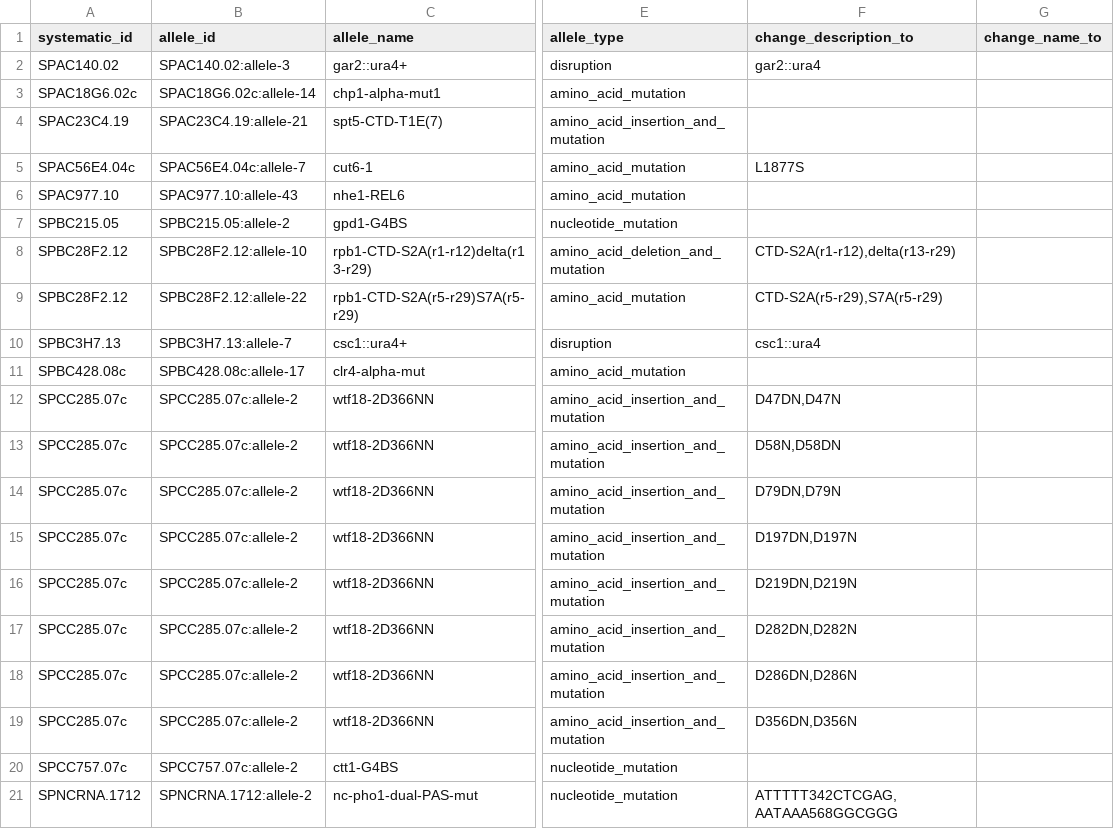
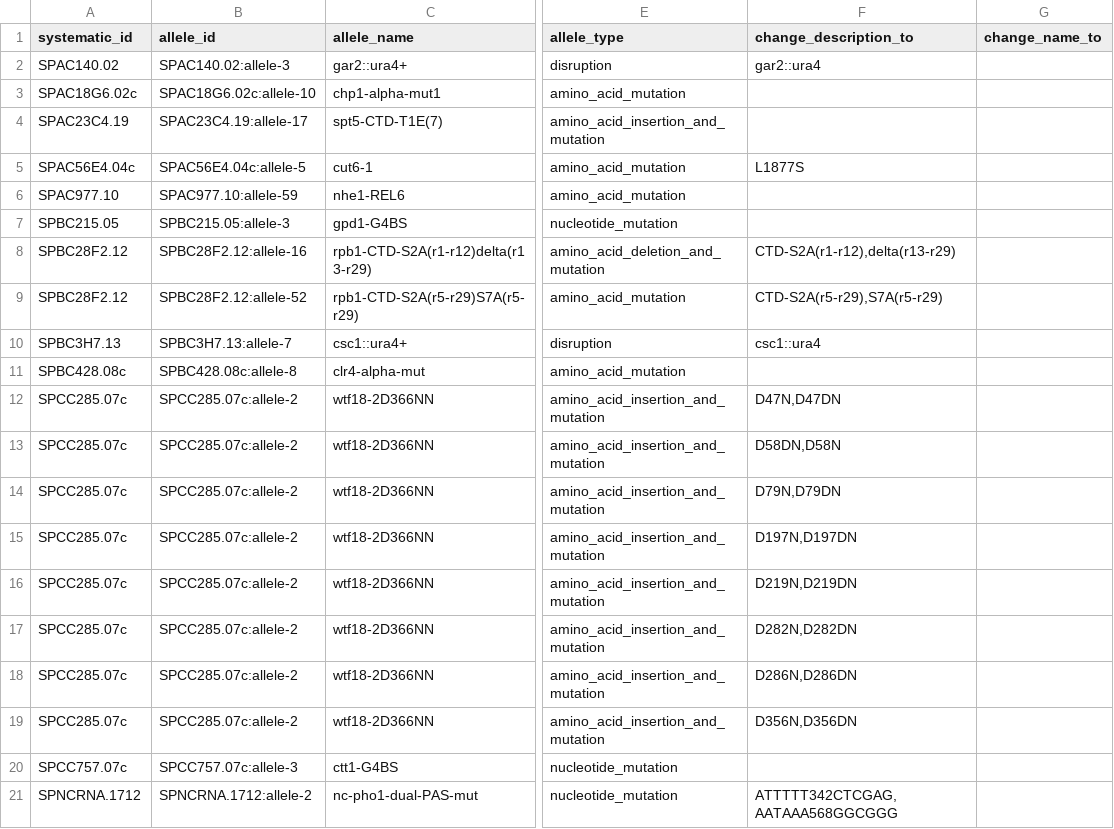
Before and after one commit to pombase/allele_qc, a TSV file: results/allele_auto_fix.tsv, drawn as a sheet; only a part is shown, gaps mark what is left out; the diff names each change by its address in the sheet, - before the commit and + after, or states it on an @@ line.

```diff
--- a/results/allele_auto_fix.tsv
+++ b/results/allele_auto_fix.tsv
-B3 (allele_id): SPAC18G6.02c:allele-14
+B3 (allele_id): SPAC18G6.02c:allele-10
-B4 (allele_id): SPAC23C4.19:allele-21
+B4 (allele_id): SPAC23C4.19:allele-17
-B5 (allele_id): SPAC56E4.04c:allele-7
+B5 (allele_id): SPAC56E4.04c:allele-5
-B6 (allele_id): SPAC977.10:allele-43
+B6 (allele_id): SPAC977.10:allele-59
-B7 (allele_id): SPBC215.05:allele-2
+B7 (allele_id): SPBC215.05:allele-3
-B8 (allele_id): SPBC28F2.12:allele-10
+B8 (allele_id): SPBC28F2.12:allele-16
-B9 (allele_id): SPBC28F2.12:allele-22
+B9 (allele_id): SPBC28F2.12:allele-52
-B11 (allele_id): SPBC428.08c:allele-17
+B11 (allele_id): SPBC428.08c:allele-8
-F12 (change_description_to): D47DN,D47N
+F12 (change_description_to): D47N,D47DN
-F13 (change_description_to): D58N,D58DN
+F13 (change_description_to): D58DN,D58N
-F14 (change_description_to): D79DN,D79N
+F14 (change_description_to): D79N,D79DN
-F15 (change_description_to): D197DN,D197N
+F15 (change_description_to): D197N,D197DN
-F16 (change_description_to): D219DN,D219N
+F16 (change_description_to): D219N,D219DN
-F17 (change_description_to): D282DN,D282N
+F17 (change_description_to): D282N,D282DN
-F18 (change_description_to): D286DN,D286N
+F18 (change_description_to): D286N,D286DN
-F19 (change_description_to): D356DN,D356N
+F19 (change_description_to): D356N,D356DN
-B20 (allele_id): SPCC757.07c:allele-2
+B20 (allele_id): SPCC757.07c:allele-3
```
Also changed, not shown: results/allele_cannot_fix_other_errors.tsv, results/protein_modification_cannot_fix_other_errors.tsv, 7 other files.
